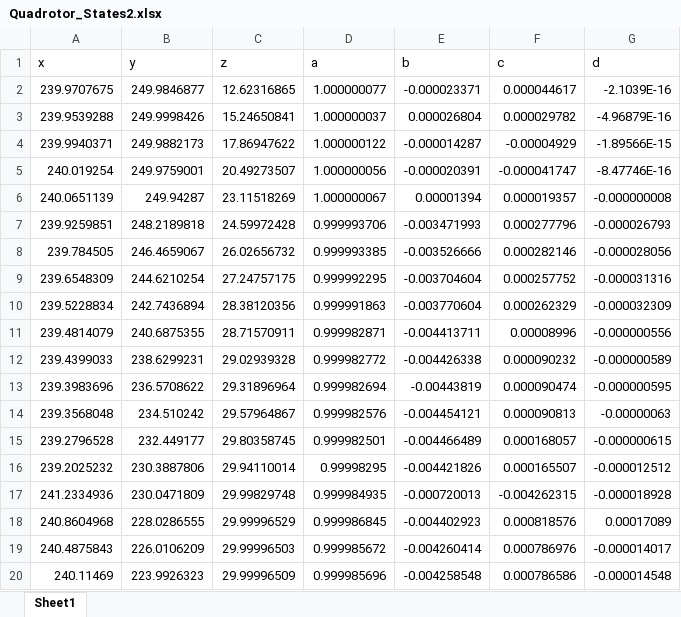
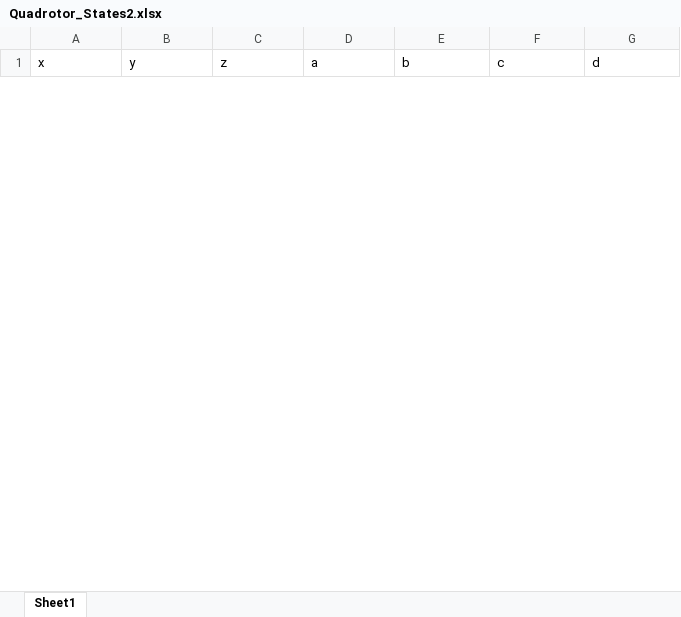
Before and after one commit to Gabisanth/MaximumAreaCoverageOptimization.jl, an Excel workbook: src/Quadrotor_States2.xlsx, sheet Sheet1, drawn as a sheet; only a part is shown; values as stored, in another font and other column widths than the file's, no borders; removed rows and columns are numbered as before the commit, all else as after; the diff covers the shown part only; the diff names each change by its address in the sheet, - before the commit and + after, or states it on an @@ line.

```diff
--- a/src/Quadrotor_States2.xlsx (sheet Sheet1)
+++ b/src/Quadrotor_States2.xlsx (sheet Sheet1)
-row 2: 239.9707675 | 249.9846877 | 12.62316865 | 1.000000077 | -0.000023371 | 0.000044617 | -2.1039E-16
-row 3: 239.9539288 | 249.9998426 | 15.24650841 | 1.000000037 | 0.000026804 | 0.000029782 | -4.96879E-16
-row 4: 239.9940371 | 249.9882173 | 17.86947622 | 1.000000122 | -0.000014287 | -0.00004929 | -1.89566E-15
-row 5: 240.019254 | 249.9759001 | 20.49273507 | 1.000000056 | -0.000020391 | -0.000041747 | -8.47746E-16
-row 6: 240.0651139 | 249.94287 | 23.11518269 | 1.000000067 | 0.00001394 | 0.000019357 | -0.000000008
-row 7: 239.9259851 | 248.2189818 | 24.59972428 | 0.999993706 | -0.003471993 | 0.000277796 | -0.000026793
-row 8: 239.784505 | 246.4659067 | 26.02656732 | 0.999993385 | -0.003526666 | 0.000282146 | -0.000028056
-row 9: 239.6548309 | 244.6210254 | 27.24757175 | 0.999992295 | -0.003704604 | 0.000257752 | -0.000031316
-row 10: 239.5228834 | 242.7436894 | 28.38120356 | 0.999991863 | -0.003770604 | 0.000262329 | -0.000032309
-row 11: 239.4814079 | 240.6875355 | 28.71570911 | 0.999982871 | -0.004413711 | 0.00008996 | -0.000000556
-row 12: 239.4399033 | 238.6299231 | 29.02939328 | 0.999982772 | -0.004426338 | 0.000090232 | -0.000000589
-row 13: 239.3983696 | 236.5708622 | 29.31896964 | 0.999982694 | -0.00443819 | 0.000090474 | -0.000000595
-row 14: 239.3568048 | 234.510242 | 29.57964867 | 0.999982576 | -0.004454121 | 0.000090813 | -0.00000063
-row 15: 239.2796528 | 232.449177 | 29.80358745 | 0.999982501 | -0.004466489 | 0.000168057 | -0.000000615
-row 16: 239.2025232 | 230.3887806 | 29.94110014 | 0.99998295 | -0.004421826 | 0.000165507 | -0.000012512
-row 17: 241.2334936 | 230.0471809 | 29.99829748 | 0.999984935 | -0.000720013 | -0.004262315 | -0.000018928
-row 18: 240.8604968 | 228.0286555 | 29.99996529 | 0.999986845 | -0.004402923 | 0.000818576 | 0.00017089
-row 19: 240.4875843 | 226.0106209 | 29.99996503 | 0.999985672 | -0.004260414 | 0.000786976 | -0.000014017
-row 20: 240.11469 | 223.9926323 | 29.99996509 | 0.999985696 | -0.004258548 | 0.000786586 | -0.000014548
```
Also changed, not shown: 10 added rows and 48 removed rows elsewhere in this sheet, src/Quadrotor_States1.xlsx, src/Quadrotor_States3.xlsx, 5 other files.
